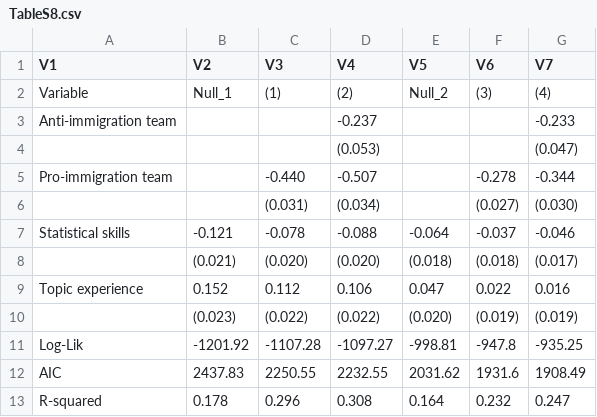
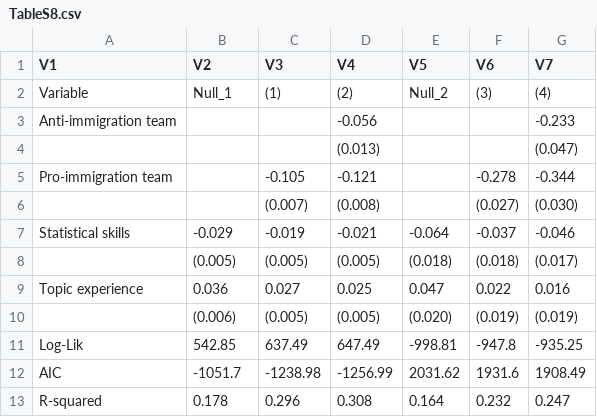
Before and after one commit to nbreznau/ideology_specification, a CSV file: results/TableS8.csv, drawn as a sheet.

```diff
--- a/results/TableS8.csv
+++ b/results/TableS8.csv
@@ -2,12 +2,12 @@
 "Variable","Null_1","(1)","(2)","Null_2","(3)","(4)"
-"Anti-immigration team","","","-0.237","","","-0.233"
-"","","","(0.053)","","","(0.047)"
-"Pro-immigration team","","-0.440","-0.507","","-0.278","-0.344"
-"","","(0.031)","(0.034)","","(0.027)","(0.030)"
-"Statistical skills","-0.121","-0.078","-0.088","-0.064","-0.037","-0.046"
-"","(0.021)","(0.020)","(0.020)","(0.018)","(0.018)","(0.017)"
-"Topic experience"," 0.152"," 0.112"," 0.106"," 0.047"," 0.022"," 0.016"
-"","(0.023)","(0.022)","(0.022)","(0.020)","(0.019)","(0.019)"
-"Log-Lik","-1201.92","-1107.28","-1097.27","-998.81","-947.8","-935.25"
-"AIC","2437.83","2250.55","2232.55","2031.62","1931.6","1908.49"
+"Anti-immigration team","","","-0.056","","","-0.233"
+"","","","(0.013)","","","(0.047)"
+"Pro-immigration team","","-0.105","-0.121","","-0.278","-0.344"
+"","","(0.007)","(0.008)","","(0.027)","(0.030)"
+"Statistical skills","-0.029","-0.019","-0.021","-0.064","-0.037","-0.046"
+"","(0.005)","(0.005)","(0.005)","(0.018)","(0.018)","(0.017)"
+"Topic experience"," 0.036"," 0.027"," 0.025"," 0.047"," 0.022"," 0.016"
+"","(0.006)","(0.005)","(0.005)","(0.020)","(0.019)","(0.019)"
+"Log-Lik","542.85","637.49","647.49","-998.81","-947.8","-935.25"
+"AIC","-1051.7","-1238.98","-1256.99","2031.62","1931.6","1908.49"
 "R-squared","0.178","0.296","0.308","0.164","0.232","0.247"
```
Also changed, not shown: 16 other files.
